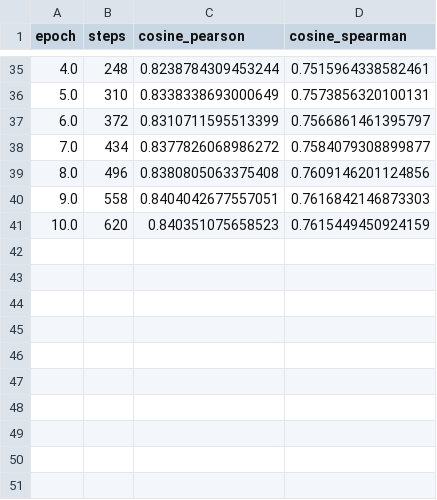
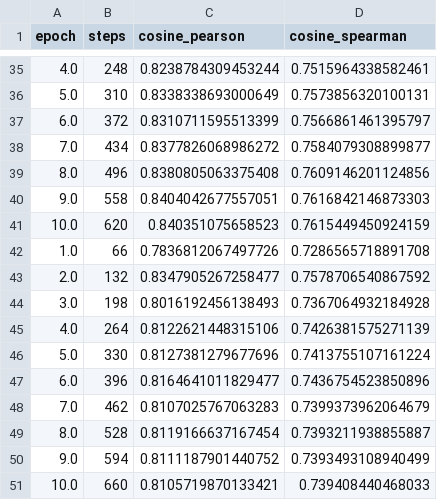
Before and after one commit to eduardoesnc/question-generator-api, a CSV file: models/bncc-embeddings-finetuned/eval/similarity_evaluation_bncc-validation_results.csv, drawn as a sheet; only a part is shown, gaps mark what is left out; the diff names each change by its address in the sheet, - before the commit and + after, or states it on an @@ line.

Commit message:
fix: embeddings

```diff
--- a/models/bncc-embeddings-finetuned/eval/similarity_evaluation_bncc-validation_results.csv
+++ b/models/bncc-embeddings-finetuned/eval/similarity_evaluation_bncc-validation_results.csv
+row 42: 1.0 | 66 | 0.7836812067497726 | 0.7286565718891708
+row 43: 2.0 | 132 | 0.8347905267258477 | 0.7578706540867592
+row 44: 3.0 | 198 | 0.8016192456138493 | 0.7367064932184928
+row 45: 4.0 | 264 | 0.8122621448315106 | 0.7426381575271139
+row 46: 5.0 | 330 | 0.8127381279677696 | 0.7413755107161224
+row 47: 6.0 | 396 | 0.8164641011829477 | 0.7436754523850896
+row 48: 7.0 | 462 | 0.8107025767063283 | 0.7399373962064679
+row 49: 8.0 | 528 | 0.8119166637167454 | 0.7393211938855887
+row 50: 9.0 | 594 | 0.8111187901440752 | 0.7393493108940499
+row 51: 10.0 | 660 | 0.8105719870133421 | 0.739408440468033
```
Also changed, not shown: 24 other files.
